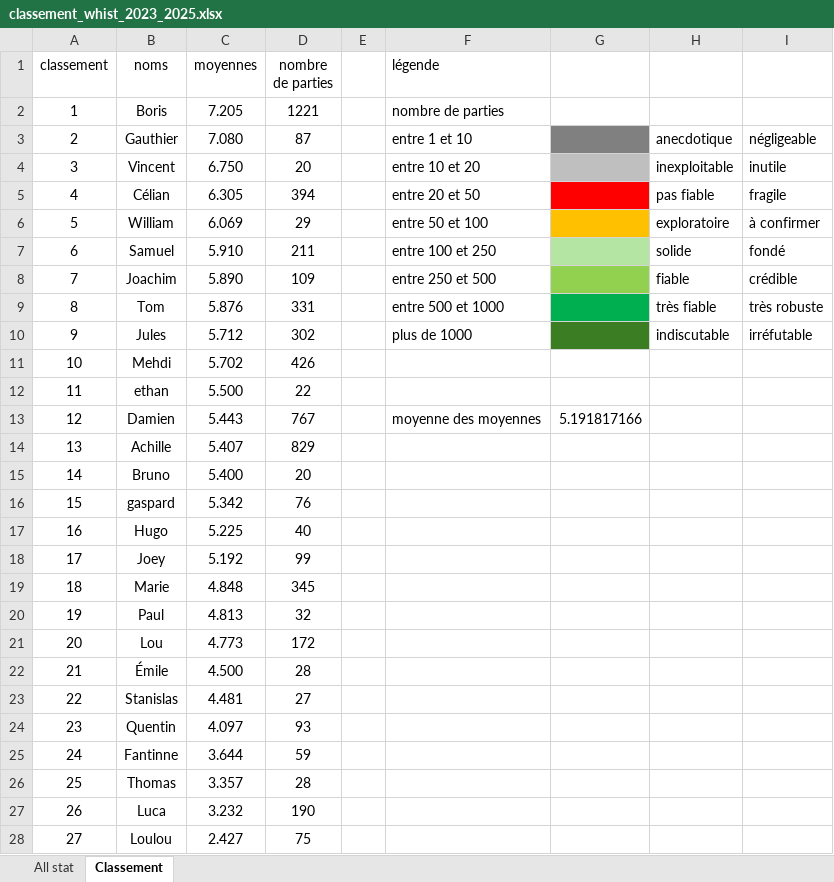
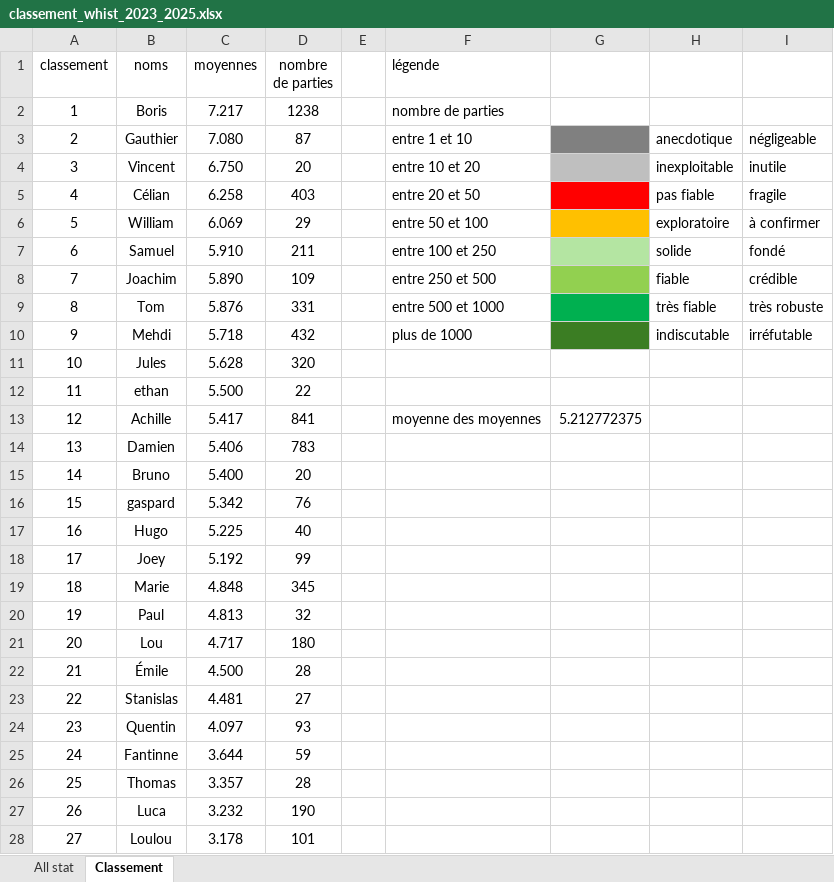
Before and after one commit to boris500/podium-quiz, an Excel workbook: classement_whist_2023_2025.xlsx, sheet Classement, drawn as a sheet; values as stored, in another font and other column widths than the file's, no borders; the diff names each change by its address in the sheet, - before the commit and + after, or states it on an @@ line.

```diff
--- a/classement_whist_2023_2025.xlsx (sheet Classement)
+++ b/classement_whist_2023_2025.xlsx (sheet Classement)
-C2 (moyennes): 7.205
+C2 (moyennes): 7.217
-D2 (nombre de parties): 1221
+D2 (nombre de parties): 1238
-C5 (moyennes): 6.305
+C5 (moyennes): 6.258
-D5 (nombre de parties): 394
+D5 (nombre de parties): 403
-B10 (noms): Jules
+B10 (noms): Mehdi
-C10 (moyennes): 5.712
+C10 (moyennes): 5.718
-D10 (nombre de parties): 302
+D10 (nombre de parties): 432
-B11 (noms): Mehdi
+B11 (noms): Jules
-C11 (moyennes): 5.702
+C11 (moyennes): 5.628
-D11 (nombre de parties): 426
+D11 (nombre de parties): 320
-B13 (noms): Damien
+B13 (noms): Achille
-C13 (moyennes): 5.443
+C13 (moyennes): 5.417
-D13 (nombre de parties): 767
+D13 (nombre de parties): 841
-G13: 5.191817166
+G13: 5.212772375
-B14 (noms): Achille
+B14 (noms): Damien
-C14 (moyennes): 5.407
+C14 (moyennes): 5.406
-D14 (nombre de parties): 829
+D14 (nombre de parties): 783
-C21 (moyennes): 4.773
+C21 (moyennes): 4.717
-D21 (nombre de parties): 172
+D21 (nombre de parties): 180
-C28 (moyennes): 2.427
+C28 (moyennes): 3.178
-D28 (nombre de parties): 75
+D28 (nombre de parties): 101
```
Also changed, not shown: sheet All stat, formulas that keep their value.
